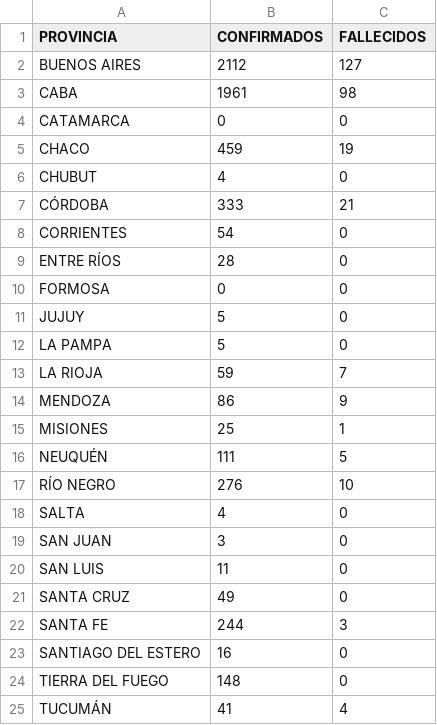
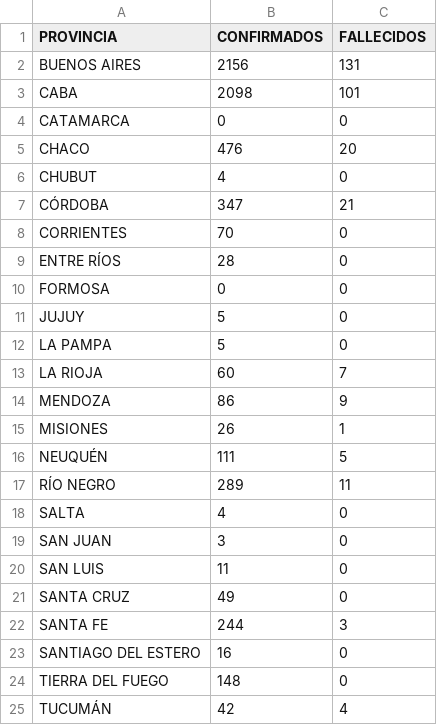
Before and after one commit to JIBarrionuevoGaltier/COVID-19-ARG, a CSV file: DATA_PAISXPROVINCIAS_CONFIMADOS_FALLECIDOS.csv, drawn as a sheet.

```diff
--- a/DATA_PAISXPROVINCIAS_CONFIMADOS_FALLECIDOS.csv
+++ b/DATA_PAISXPROVINCIAS_CONFIMADOS_FALLECIDOS.csv
@@ -1,9 +1,9 @@
 PROVINCIA;CONFIRMADOS;FALLECIDOS;;
-BUENOS AIRES;2112;127;;
-CABA;1961;98;;
+BUENOS AIRES;2156;131;;
+CABA;2098;101;;
 CATAMARCA;0;0;;
-CHACO;459;19;;
+CHACO;476;20;;
 CHUBUT;4;0;;
-CÓRDOBA;333;21;;
-CORRIENTES;54;0;;
+CÓRDOBA;347;21;;
+CORRIENTES;70;0;;
 ENTRE RÍOS;28;0;;
@@ -12,7 +12,7 @@ JUJUY;5;0;;
 LA PAMPA;5;0;;
-LA RIOJA;59;7;;
+LA RIOJA;60;7;;
 MENDOZA;86;9;;
-MISIONES;25;1;;
+MISIONES;26;1;;
 NEUQUÉN;111;5;;
-RÍO NEGRO;276;10;;
+RÍO NEGRO;289;11;;
 SALTA;4;0;;
@@ -24,2 +24,2 @@ SANTIAGO DEL ESTERO;16;0;;
 TIERRA DEL FUEGO;148;0;;
-TUCUMÁN;41;4;;
+TUCUMÁN;42;4;;
```
Also changed, not shown: DATA_ARGENTINA.csv, DATA_FALLECIDOS_DETALLE.csv, 3 other files.
